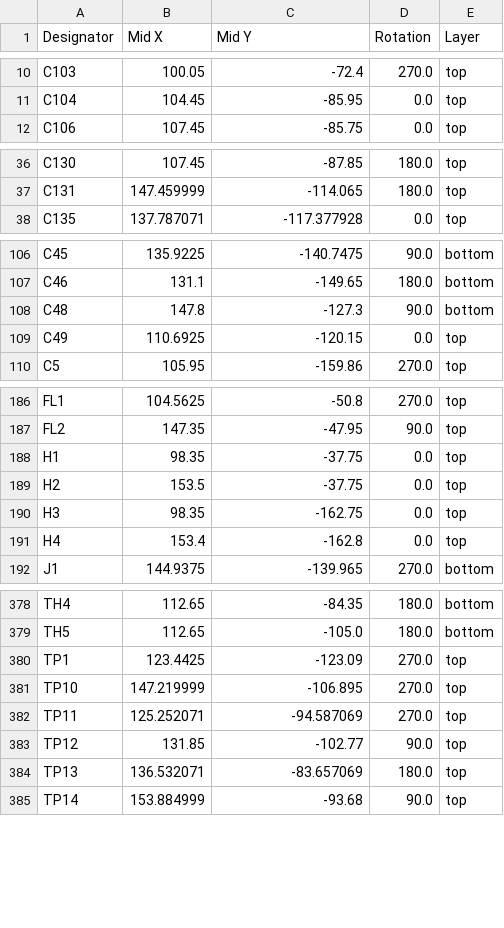
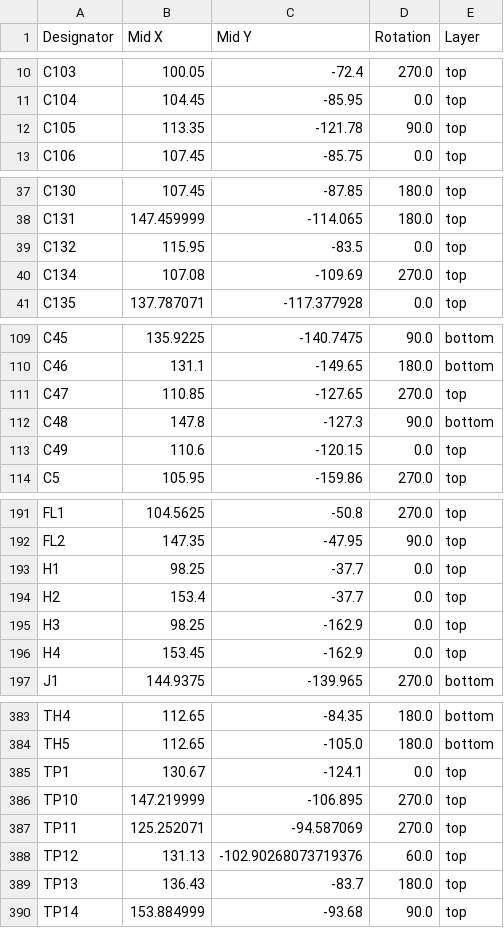
Before and after one commit to LimesKey/parsnip-node, a CSV file: production/positions.csv, drawn as a sheet; only a part is shown, gaps mark what is left out; the diff covers the shown part only.

```diff
--- a/production/positions.csv
+++ b/production/positions.csv
@@ -11,2 +11,3 @@ C103,100.05,-72.4,270.0,top
 C104,104.45,-85.95,0.0,top
+C105,113.35,-121.78,90.0,top
 C106,107.45,-85.75,0.0,top
@@ -37,2 +38,4 @@ C130,107.45,-87.85,180.0,top
 C131,147.459999,-114.065,180.0,top
+C132,115.95,-83.5,0.0,top
+C134,107.08,-109.69,270.0,top
 C135,137.787071,-117.377928,0.0,top
@@ -107,4 +110,5 @@ C45,135.9225,-140.7475,90.0,bottom
 C46,131.1,-149.65,180.0,bottom
+C47,110.85,-127.65,270.0,top
 C48,147.8,-127.3,90.0,bottom
-C49,110.6925,-120.15,0.0,top
+C49,110.6,-120.15,0.0,top
 C5,105.95,-159.86,270.0,top
@@ -187,6 +192,6 @@ FL1,104.5625,-50.8,270.0,top
 FL2,147.35,-47.95,90.0,top
-H1,98.35,-37.75,0.0,top
-H2,153.5,-37.75,0.0,top
-H3,98.35,-162.75,0.0,top
-H4,153.4,-162.8,0.0,top
+H1,98.25,-37.7,0.0,top
+H2,153.4,-37.7,0.0,top
+H3,98.25,-162.9,0.0,top
+H4,153.45,-162.9,0.0,top
 J1,144.9375,-139.965,270.0,bottom
@@ -379,7 +384,7 @@ TH4,112.65,-84.35,180.0,bottom
 TH5,112.65,-105.0,180.0,bottom
-TP1,123.4425,-123.09,270.0,top
+TP1,130.67,-124.1,0.0,top
 TP10,147.219999,-106.895,270.0,top
 TP11,125.252071,-94.587069,270.0,top
-TP12,131.85,-102.77,90.0,top
-TP13,136.532071,-83.657069,180.0,top
+TP12,131.13,-102.90268073719376,60.0,top
+TP13,136.43,-83.7,180.0,top
 TP14,153.884999,-93.68,90.0,top
```
Also changed, not shown: 1 added row and 27 edited cells elsewhere in this file, production/bom.csv, production/designators.csv, 12 other files.
